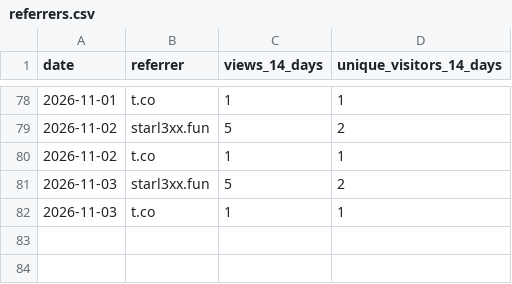
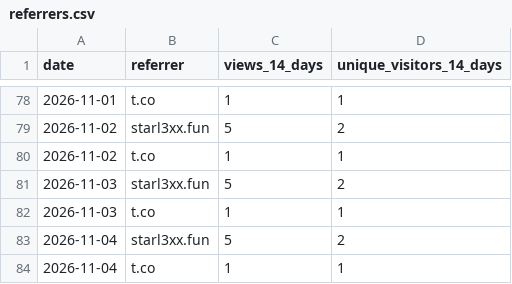
Before and after one commit to starl3xx/sweeter, a CSV file: referrers.csv, drawn as a sheet; only a part is shown, gaps mark what is left out.

```diff
--- a/referrers.csv
+++ b/referrers.csv
@@ -82 +82,3 @@ date,referrer,views_14_days,unique_visitors_14_days
 2026-11-03,t.co,1,1
+2026-11-04,starl3xx.fun,5,2
+2026-11-04,t.co,1,1
```
Also changed, not shown: clones.csv, downloads.csv, 2 other files.
